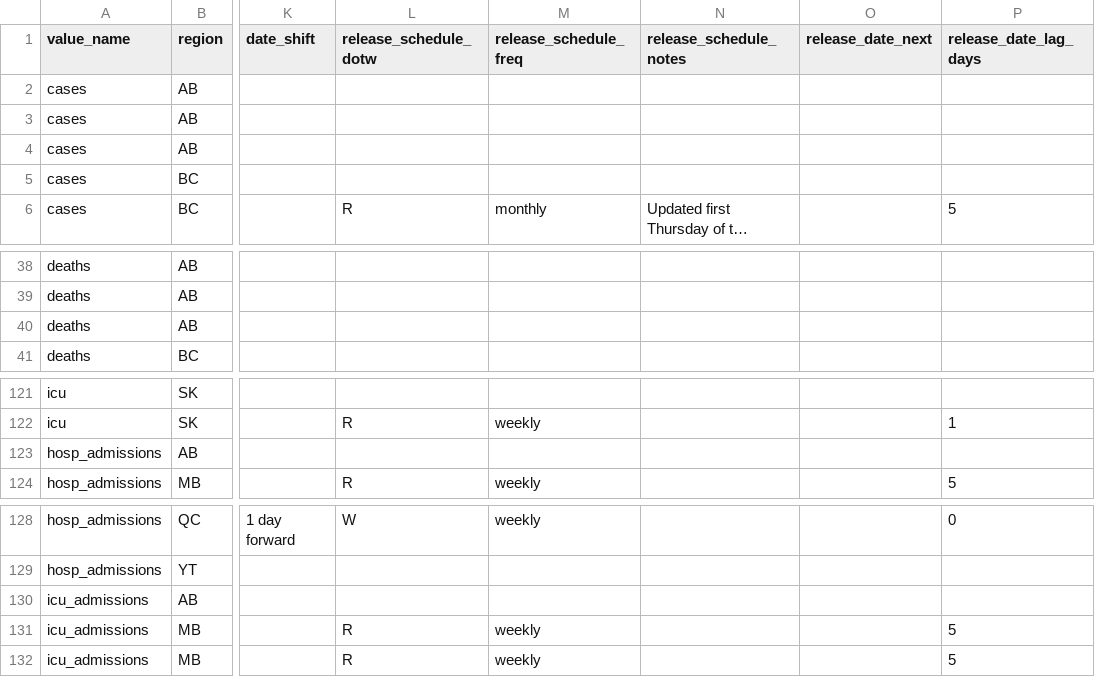
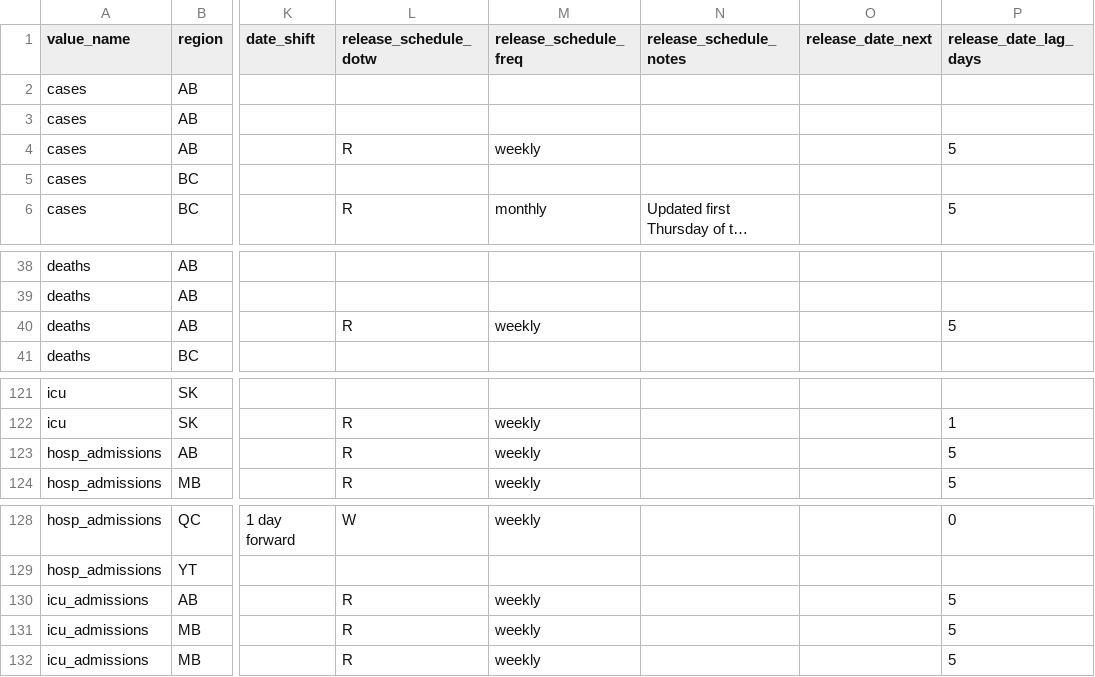
Before and after one commit to ccodwg/CovidTimelineCanada, a CSV file: docs/data_sources/data_sources.csv, drawn as a sheet; only a part is shown, gaps mark what is left out; long unchanged cells end in …; the diff names each change by its address in the sheet, - before the commit and + after, or states it on an @@ line.

Commit message:
Add release schedule to data notes for new AB dashboard
- Closes #116

```diff
--- a/docs/data_sources/data_sources.csv
+++ b/docs/data_sources/data_sources.csv
-L4 (release_schedule_dotw): (empty)
+L4 (release_schedule_dotw): R
-M4 (release_schedule_freq): (empty)
+M4 (release_schedule_freq): weekly
-P4 (release_date_lag_days): (empty)
+P4 (release_date_lag_days): 5
-L40 (release_schedule_dotw): (empty)
+L40 (release_schedule_dotw): R
-M40 (release_schedule_freq): (empty)
+M40 (release_schedule_freq): weekly
-P40 (release_date_lag_days): (empty)
+P40 (release_date_lag_days): 5
-L123 (release_schedule_dotw): (empty)
+L123 (release_schedule_dotw): R
-M123 (release_schedule_freq): (empty)
+M123 (release_schedule_freq): weekly
-P123 (release_date_lag_days): (empty)
+P123 (release_date_lag_days): 5
-L130 (release_schedule_dotw): (empty)
+L130 (release_schedule_dotw): R
-M130 (release_schedule_freq): (empty)
+M130 (release_schedule_freq): weekly
-P130 (release_date_lag_days): (empty)
+P130 (release_date_lag_days): 5
```
